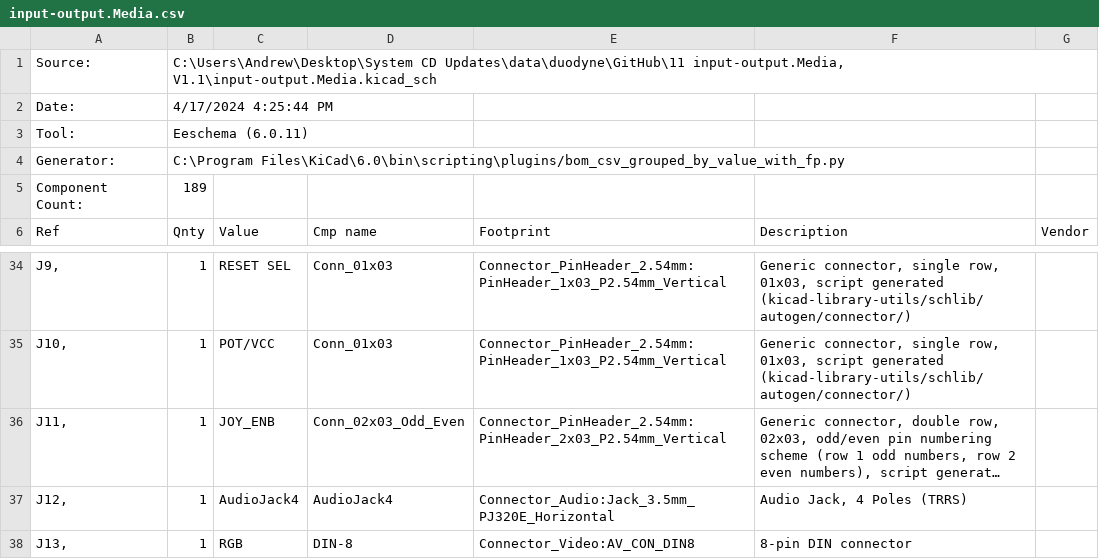
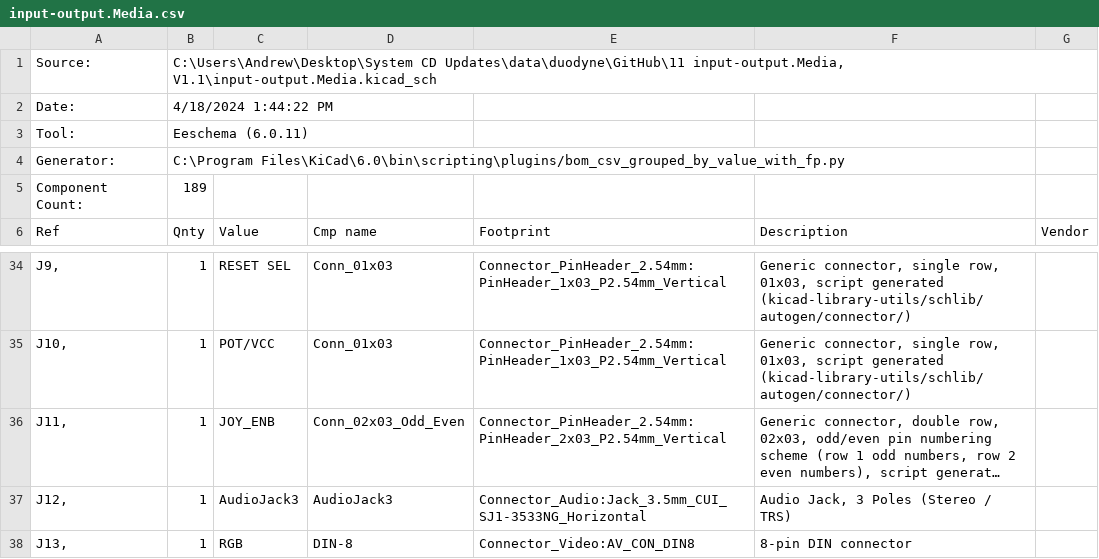
Before and after one commit to lynchaj/duodyne, a CSV file: 11 input-output.Media, V1.1/input-output.Media.csv, drawn as a sheet; only a part is shown, gaps mark what is left out; long unchanged cells end in …; the diff names each change by its address in the sheet, - before the commit and + after, or states it on an @@ line.

```diff
--- a/11 input-output.Media, V1.1/input-output.Media.csv
+++ b/11 input-output.Media, V1.1/input-output.Media.csv
-B2 (Qnty): 4/17/2024 4:25:44 PM
+B2 (Qnty): 4/18/2024 1:44:22 PM
-C37 (Value): AudioJack4
+C37 (Value): AudioJack3
-D37 (Cmp name): AudioJack4
+D37 (Cmp name): AudioJack3
-E37 (Footprint): Connector_Audio:Jack_3.5mm_PJ320E_Horizontal
+E37 (Footprint): Connector_Audio:Jack_3.5mm_CUI_SJ1-3533NG_Horizontal
-F37 (Description): Audio Jack, 4 Poles (TRRS)
+F37 (Description): Audio Jack, 3 Poles (Stereo / TRS)
```
Also changed, not shown: 39 other files.
